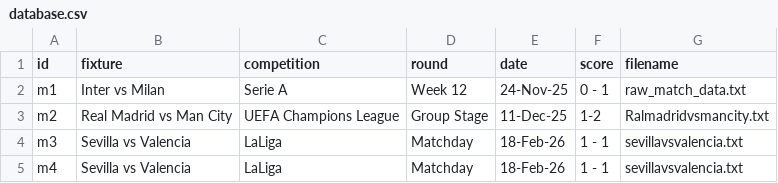
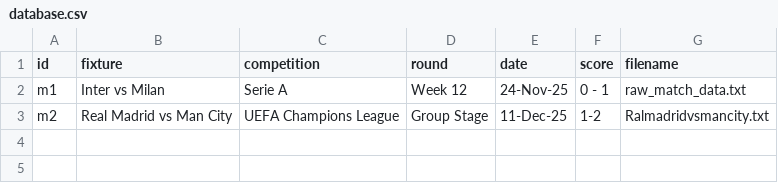
Before and after one commit to Badrergb/Gameday_Tactics, a CSV file: database.csv, drawn as a sheet.

Commit message:
Update database.csv

```diff
--- a/database.csv
+++ b/database.csv
@@ -3,3 +3 @@ m1,Inter vs Milan,Serie A,Week 12,24-Nov-25,0 - 1,raw_match_data.txt
 m2,Real Madrid vs Man City,UEFA Champions League,Group Stage,11-Dec-25,1-2,Ralmadridvsmancity.txt
-m3,Sevilla vs Valencia,LaLiga,Matchday,18-Feb-26,1 - 1,sevillavsvalencia.txt
-m4,Sevilla vs Valencia,LaLiga,Matchday,18-Feb-26,1 - 1,sevillavsvalencia.txt
```
